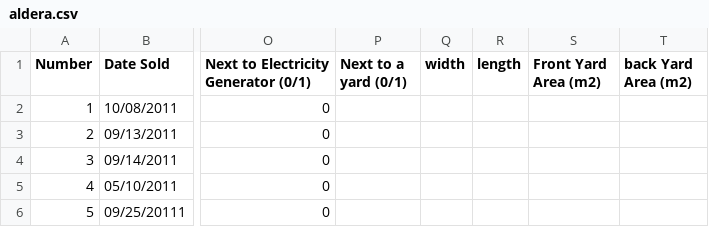
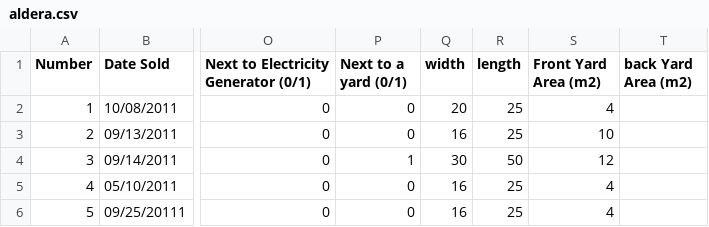
Before and after one commit to EquitySoftItesh/test, a CSV file: aldera.csv, drawn as a sheet; only a part is shown, gaps mark what is left out; the diff names each change by its address in the sheet, - before the commit and + after, or states it on an @@ line.

Commit message:
Update aldera.csv

```diff
--- a/aldera.csv
+++ b/aldera.csv
-P2:P3 (Next to a yard (0/1)): (empty)
+P2:P3 (Next to a yard (0/1)): 0
-Q2 (width): (empty)
+Q2 (width): 20
-R2:R3 (length): (empty)
+R2:R3 (length): 25
-S2 (Front Yard Area (m2)): (empty)
+S2 (Front Yard Area (m2)): 4
-Q3 (width): (empty)
+Q3 (width): 16
-S3 (Front Yard Area (m2)): (empty)
+S3 (Front Yard Area (m2)): 10
-P4 (Next to a yard (0/1)): (empty)
+P4 (Next to a yard (0/1)): 1
-Q4 (width): (empty)
+Q4 (width): 30
-R4 (length): (empty)
+R4 (length): 50
-S4 (Front Yard Area (m2)): (empty)
+S4 (Front Yard Area (m2)): 12
-P5:P6 (Next to a yard (0/1)): (empty)
+P5:P6 (Next to a yard (0/1)): 0
-Q5:Q6 (width): (empty)
+Q5:Q6 (width): 16
-R5:R6 (length): (empty)
+R5:R6 (length): 25
-S5:S6 (Front Yard Area (m2)): (empty)
+S5:S6 (Front Yard Area (m2)): 4
```
